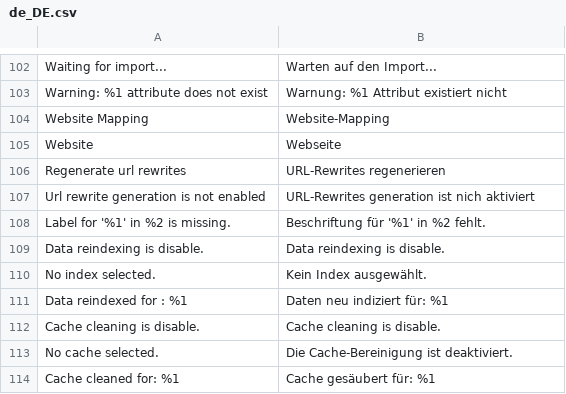
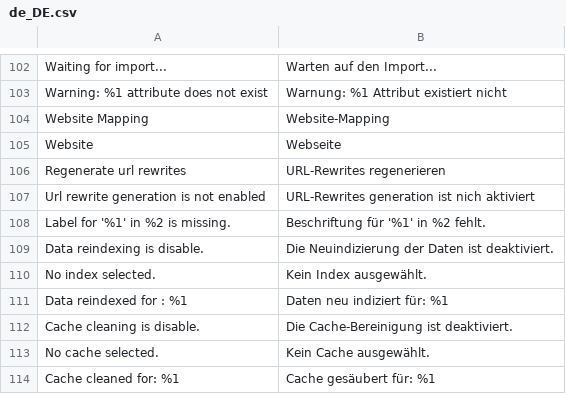
Before and after one commit to nbrabant/PIMGento-2-API, a CSV file: i18n/de_DE.csv, drawn as a sheet; only a part is shown, gaps mark what is left out; the diff names each change by its address in the sheet, - before the commit and + after, or states it on an @@ line.

Commit message:
reindex-cache-config: correct de_DE translations

```diff
--- a/i18n/de_DE.csv
+++ b/i18n/de_DE.csv
-B109: Data reindexing is disable.
+B109: Die Neuindizierung der Daten ist deaktiviert.
-B112: Cache cleaning is disable.
+B112: Die Cache-Bereinigung ist deaktiviert.
-B113: Die Cache-Bereinigung ist deaktiviert.
+B113: Kein Cache ausgewählt.
```
